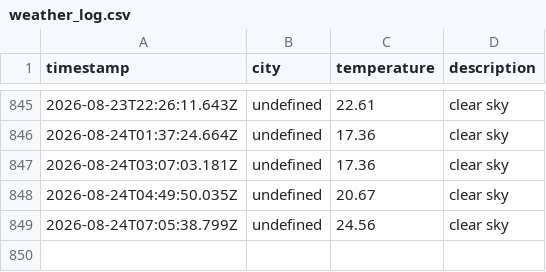
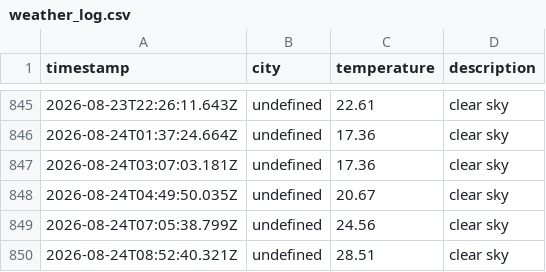
Before and after one commit to zebasaran3/Weather-app, a CSV file: data/weather_log.csv, drawn as a sheet; only a part is shown, gaps mark what is left out.

```diff
--- a/data/weather_log.csv
+++ b/data/weather_log.csv
@@ -849 +849,2 @@ timestamp,city,temperature,description
 2026-08-24T07:05:38.799Z,undefined,24.56,clear sky
+2026-08-24T08:52:40.321Z,undefined,28.51,clear sky
```
Also changed, not shown: 1 other file.
